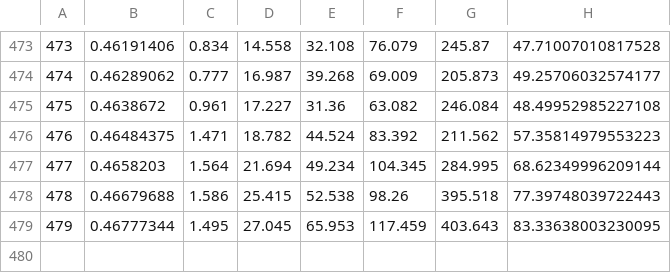
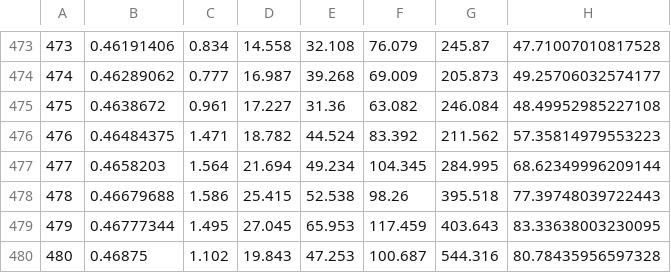
Before and after one commit to Codeland473/Multiplayer-Minesweeper, a CSV file: docs/performance-summary.csv, drawn as a sheet; only a part is shown, gaps mark what is left out; the diff names each change by its address in the sheet, - before the commit and + after, or states it on an @@ line.

```diff
--- a/docs/performance-summary.csv
+++ b/docs/performance-summary.csv
+row 480: 480 | 0.46875 | 1.102 | 19.843 | 47.253 | 100.687 | 544.316 | 80.78435956597328
```
Also changed, not shown: 1 other file.
